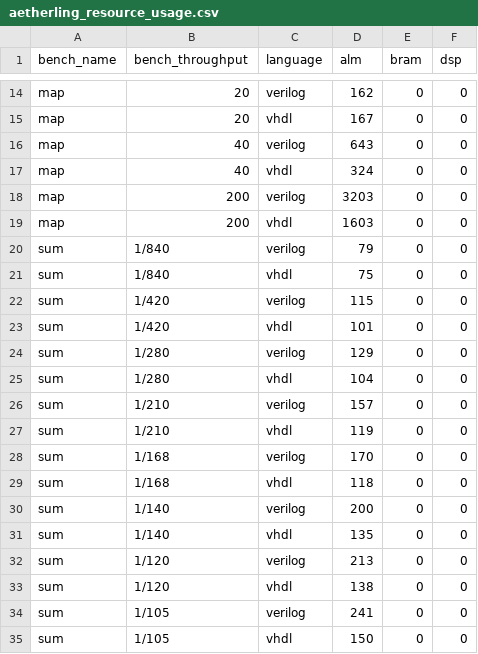
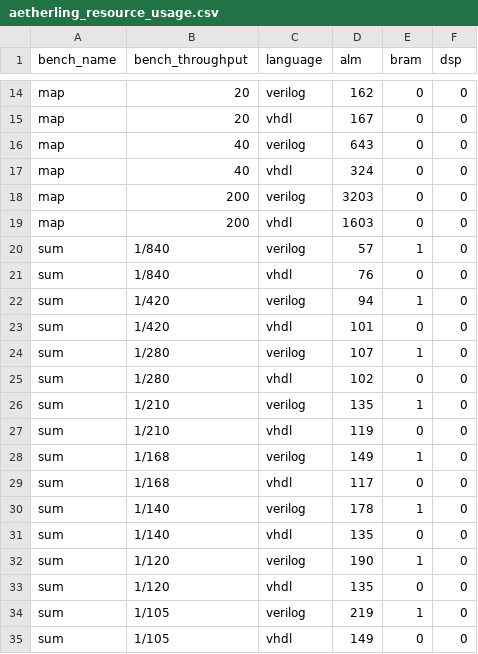
Before and after one commit to louis-hildebrand/sirop-hls, a CSV file: results/aetherling_resource_usage.csv, drawn as a sheet; only a part is shown, gaps mark what is left out.

Commit message:
Save updated results

```diff
--- a/results/aetherling_resource_usage.csv
+++ b/results/aetherling_resource_usage.csv
@@ -19,17 +19,17 @@ map,200,verilog,3203,0,0
 map,200,vhdl,1603,0,0
-sum,1/840,verilog,79,0,0
-sum,1/840,vhdl,75,0,0
-sum,1/420,verilog,115,0,0
+sum,1/840,verilog,57,1,0
+sum,1/840,vhdl,76,0,0
+sum,1/420,verilog,94,1,0
 sum,1/420,vhdl,101,0,0
-sum,1/280,verilog,129,0,0
-sum,1/280,vhdl,104,0,0
-sum,1/210,verilog,157,0,0
+sum,1/280,verilog,107,1,0
+sum,1/280,vhdl,102,0,0
+sum,1/210,verilog,135,1,0
 sum,1/210,vhdl,119,0,0
-sum,1/168,verilog,170,0,0
-sum,1/168,vhdl,118,0,0
-sum,1/140,verilog,200,0,0
+sum,1/168,verilog,149,1,0
+sum,1/168,vhdl,117,0,0
+sum,1/140,verilog,178,1,0
 sum,1/140,vhdl,135,0,0
-sum,1/120,verilog,213,0,0
-sum,1/120,vhdl,138,0,0
-sum,1/105,verilog,241,0,0
-sum,1/105,vhdl,150,0,0
+sum,1/120,verilog,190,1,0
+sum,1/120,vhdl,135,0,0
+sum,1/105,verilog,219,1,0
+sum,1/105,vhdl,149,0,0
```
Also changed, not shown: 3 other files.
